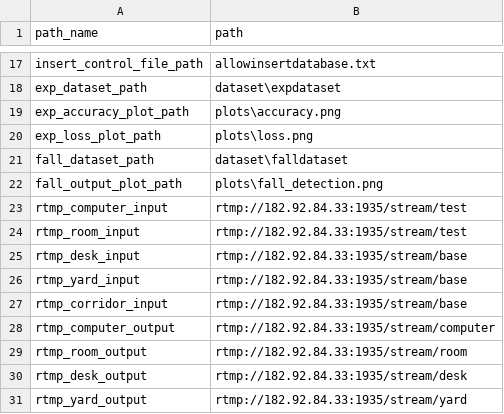
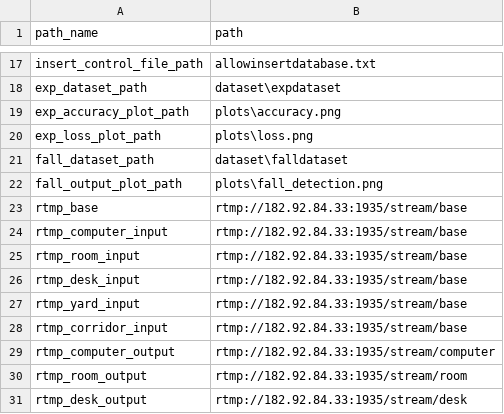
Before and after one commit to CcQun/CIS-CV, a CSV file: info/path_info.csv, drawn as a sheet; only a part is shown, gaps mark what is left out; the shorter side is filled out with more unchanged rows.

```diff
--- a/info/path_info.csv
+++ b/info/path_info.csv
@@ -22,4 +22,5 @@ fall_dataset_path,dataset\falldataset
 fall_output_plot_path,plots\fall_detection.png
-rtmp_computer_input,rtmp://182.92.84.33:1935/stream/test
-rtmp_room_input,rtmp://182.92.84.33:1935/stream/test
+rtmp_base,rtmp://182.92.84.33:1935/stream/base
+rtmp_computer_input,rtmp://182.92.84.33:1935/stream/base
+rtmp_room_input,rtmp://182.92.84.33:1935/stream/base
 rtmp_desk_input,rtmp://182.92.84.33:1935/stream/base
```
Also changed, not shown: 3 other files.
